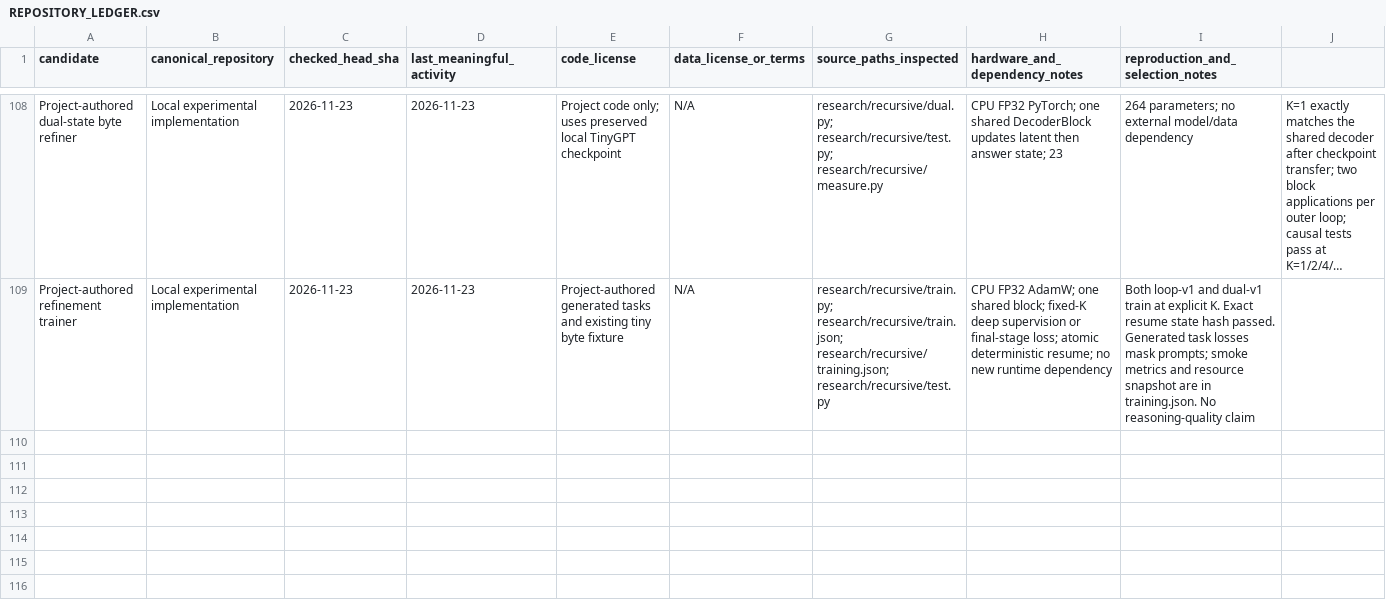
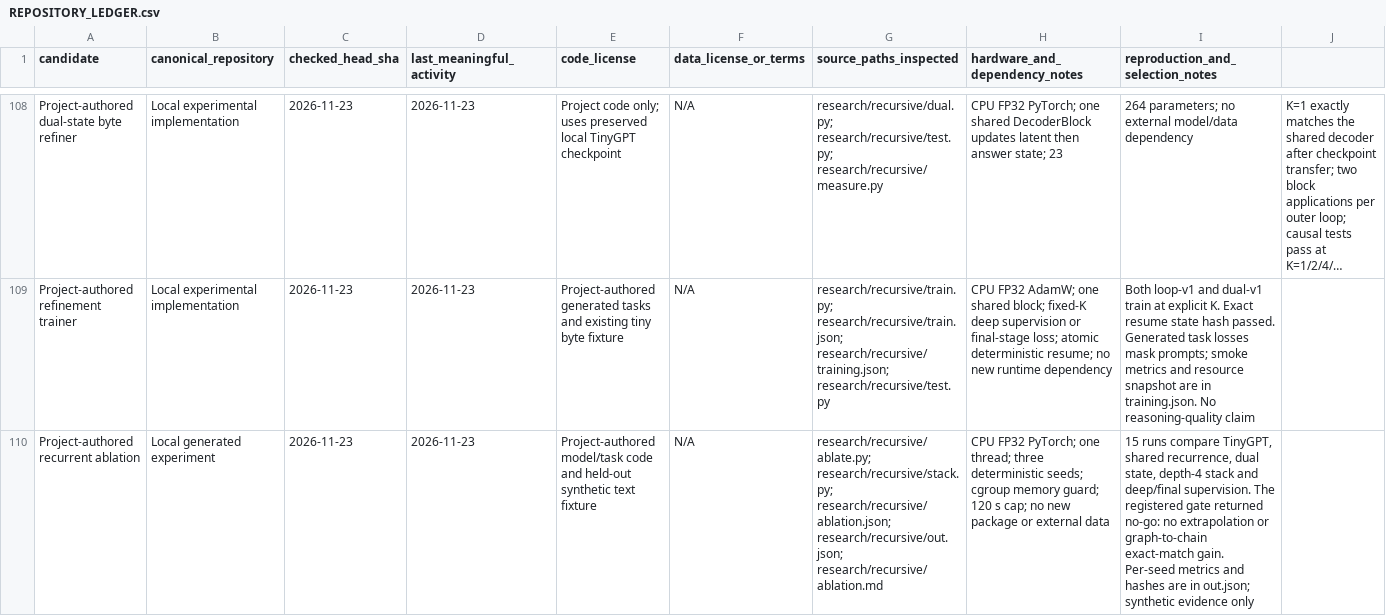
Before and after one commit to radiiplus/model, a CSV file: research/REPOSITORY_LEDGER.csv, drawn as a sheet; only a part is shown, gaps mark what is left out; long unchanged cells end in …; the diff names each change by its address in the sheet, - before the commit and + after, or states it on an @@ line.

```diff
--- a/research/REPOSITORY_LEDGER.csv
+++ b/research/REPOSITORY_LEDGER.csv
+row 110: Project-authored recurrent ablation | Local generated experiment | 2026-11-23 | 2026-11-23 | Project-authored model/task code and held-out synthetic text fixture | N/A | research/recursive/ablate.py; research/recursive/stack.py; research/recursive/ablation.json; research/recursive/out.json; research/recursive/ablation.md | CPU FP32 PyTorch; one thread; three deterministic seeds; cgroup memory guard; 120 s cap; no new package or external data | 15 runs compare TinyGPT, shared recurrence, dual state, depth-4 stack and deep/final supervision. The registered gate returned no-go: no extrapolation or graph-to-chain exact-match gain. Per-seed metrics and hashes are in out.json; synthetic evidence only
```
Also changed, not shown: research/EXPERIMENT_LOG.csv, 9 other files.
